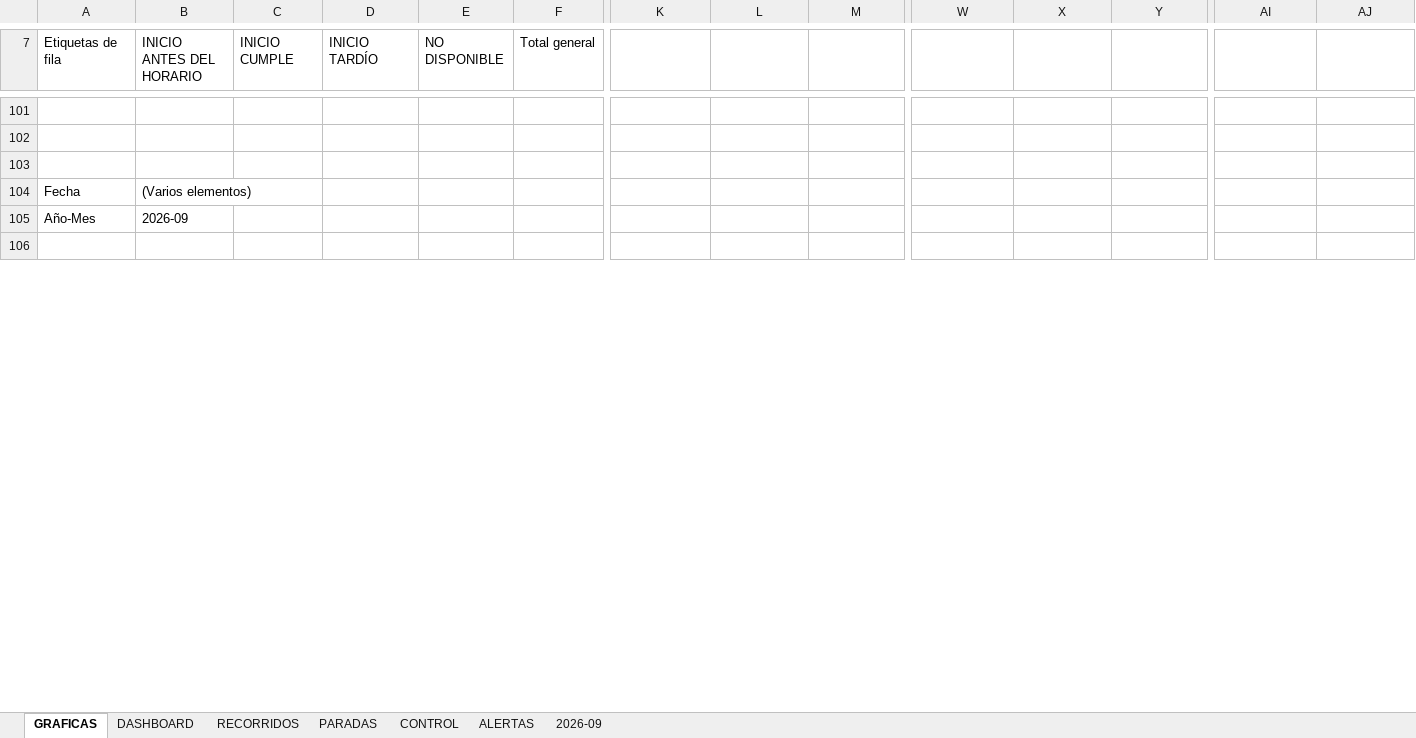
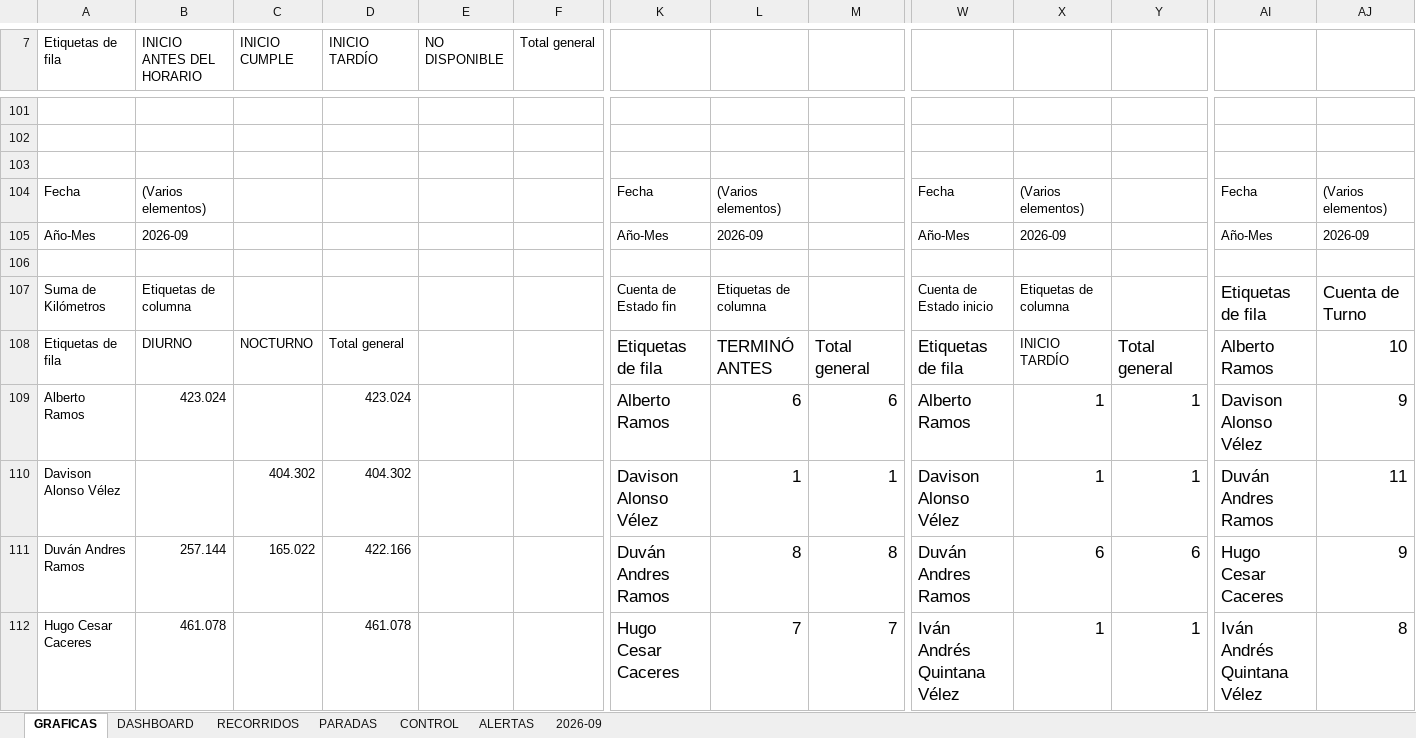
Before and after one commit to juanvelnec-interventoria/SISTEMA-PRO-V2-6-7-WEB, an Excel workbook: BASE_RECORRIDOS_PRO_JCA.xlsx, sheet GRAFICAS, drawn as a sheet; only a part is shown, gaps mark what is left out; values as stored, in another font and other column widths than the file's, no borders; charts and pictures not drawn; removed rows and columns are numbered as before the commit, all else as after; rows hold the shown columns only; the diff covers the shown part only; the diff names each change by its address in the sheet, - before the commit and + after, or states it on an @@ line.

```diff
--- a/BASE_RECORRIDOS_PRO_JCA.xlsx (sheet GRAFICAS)
+++ b/BASE_RECORRIDOS_PRO_JCA.xlsx (sheet GRAFICAS)
-row 104: Fecha | (Varios elementos)
-row 105: Año-Mes | 2026-09
+row 104: Fecha | (Varios elementos) |  |  |  |  | Fecha | (Varios elementos) |  | Fecha | (Varios elementos) |  | Fecha | (Varios elementos)
+row 105: Año-Mes | 2026-09 |  |  |  |  | Año-Mes | 2026-09 |  | Año-Mes | 2026-09 |  | Año-Mes | 2026-09
+row 107: Suma de Kilómetros | Etiquetas de columna |  |  |  |  | Cuenta de Estado fin | Etiquetas de columna |  | Cuenta de Estado inicio | Etiquetas de columna |  | Etiquetas de fila | Cuenta de Turno
+row 108: Etiquetas de fila | DIURNO | NOCTURNO | Total general |  |  | Etiquetas de fila | TERMINÓ ANTES | Total general | Etiquetas de fila | INICIO TARDÍO | Total general | Alberto Ramos | 10
+row 109: Alberto Ramos | 423.024 |  | 423.024 |  |  | Alberto Ramos | 6 | 6 | Alberto Ramos | 1 | 1 | Davison Alonso Vélez | 9
+row 110: Davison Alonso Vélez |  | 404.302 | 404.302 |  |  | Davison Alonso Vélez | 1 | 1 | Davison Alonso Vélez | 1 | 1 | Duván Andres Ramos | 11
+row 111: Duván Andres Ramos | 257.144 | 165.022 | 422.166 |  |  | Duván Andres Ramos | 8 | 8 | Duván Andres Ramos | 6 | 6 | Hugo Cesar Caceres | 9
+row 112: Hugo Cesar Caceres | 461.078 |  | 461.078 |  |  | Hugo Cesar Caceres | 7 | 7 | Iván Andrés Quintana Vélez | 1 | 1 | Iván Andrés Quintana Vélez | 8
```
Also changed, not shown: 74 added rows, 18 removed rows and 76 edited cells elsewhere in this sheet, sheet RECORRIDOS, charts or pictures.
